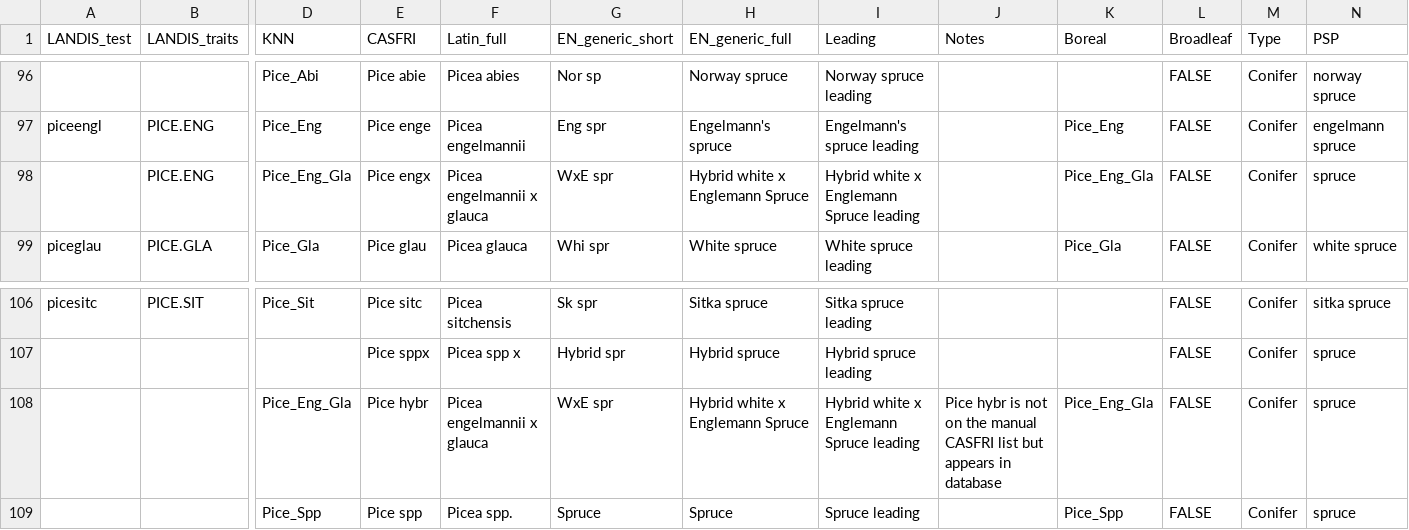
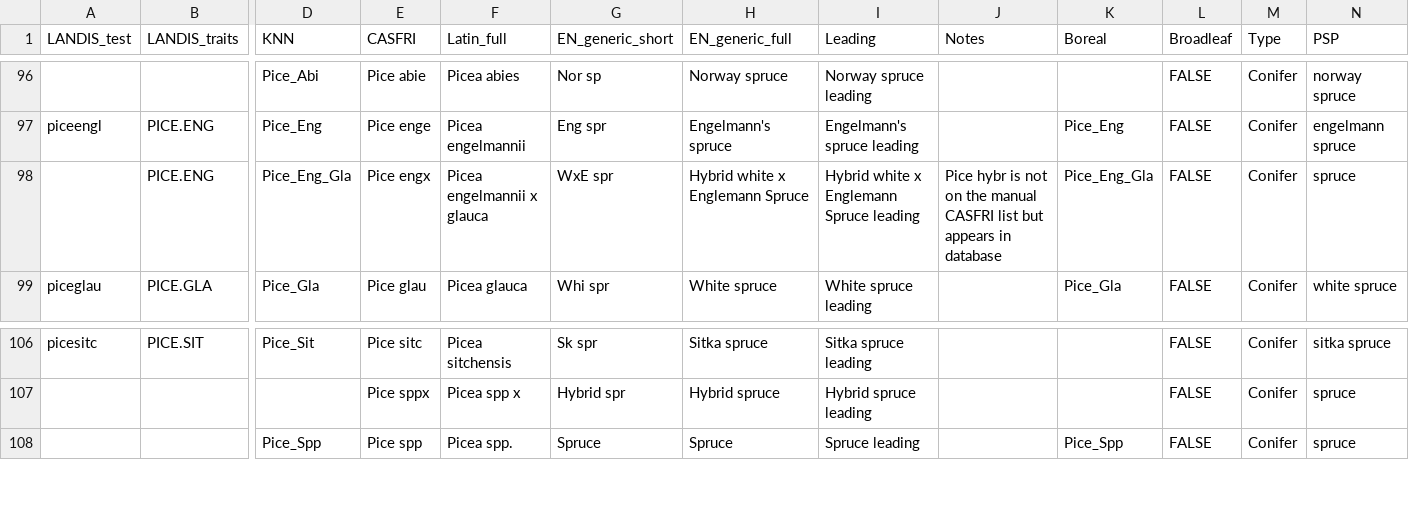
Before and after one commit to PredictiveEcology/LandR, a CSV file: data-raw/sppEquivalencies_CA.csv, drawn as a sheet; only a part is shown, gaps mark what is left out; rows hold the shown columns only; the diff names each change by its address in the sheet, - before the commit and + after, or states it on an @@ line.

Commit message:
Deleting duplicate hybrid spruce line

```diff
--- a/data-raw/sppEquivalencies_CA.csv
+++ b/data-raw/sppEquivalencies_CA.csv
-J98 (Notes): (empty)
+J98 (Notes): Pice hybr is not on the manual CASFRI list but appears in database
-row 108:  |  | Pice_Eng_Gla | Pice hybr | Picea engelmannii x glauca | WxE spr | Hybrid white x Englemann Spruce | Hybrid white x Englemann Spruce leading | Pice hybr is not on the manual CASFRI list but appears in database | Pice_Eng_Gla | FALSE | Conifer | spruce
```
Also changed, not shown: 1 other file.
